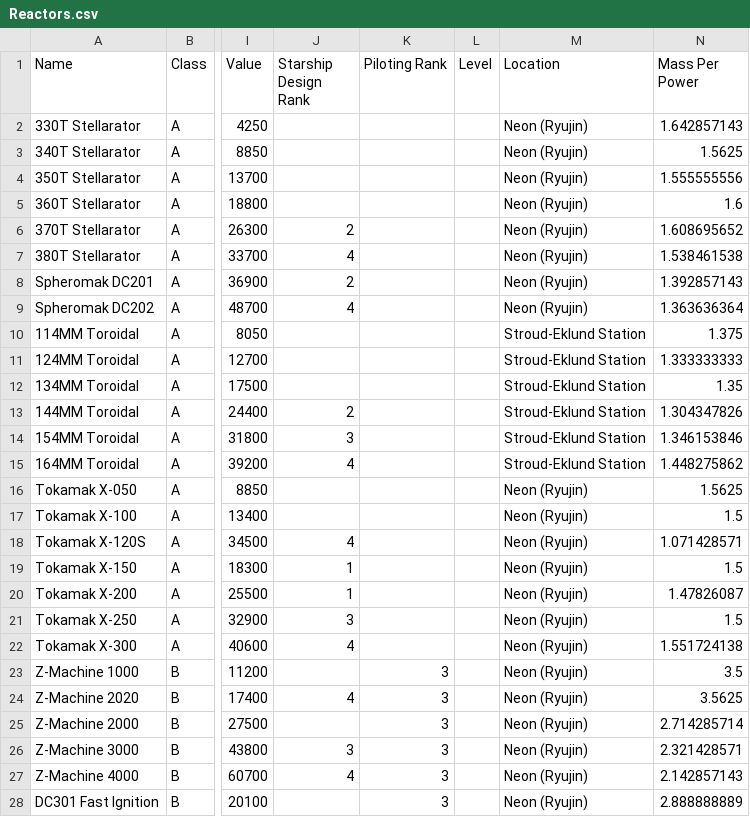
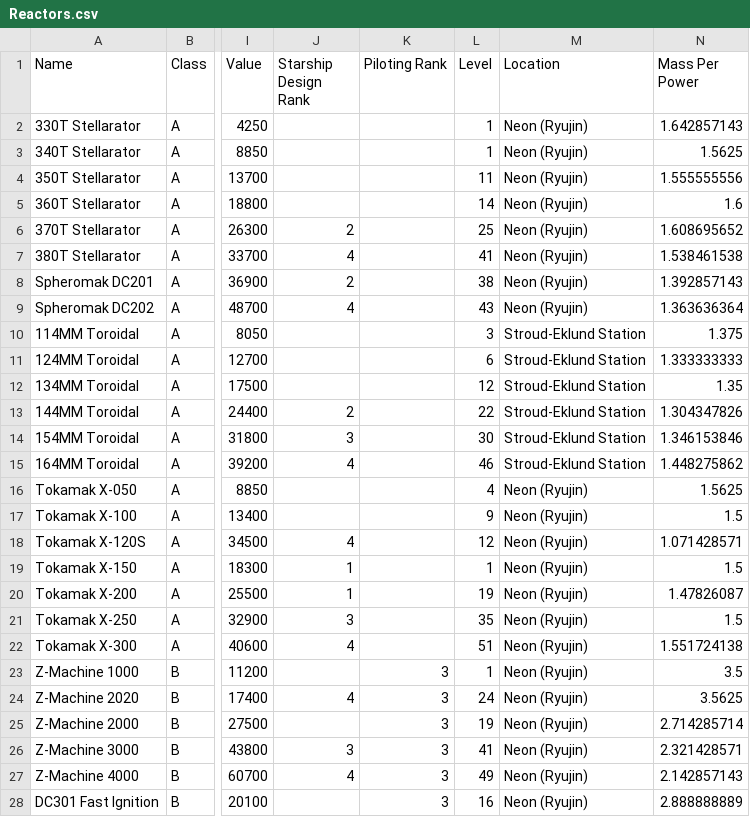
Before and after one commit to Vexthecollector/StarfieldShipPartFinder, a CSV file: Reactors.csv, drawn as a sheet; only a part is shown, gaps mark what is left out; the diff covers the shown part only; the diff names each change by its address in the sheet, - before the commit and + after, or states it on an @@ line.

```diff
--- a/Reactors.csv
+++ b/Reactors.csv
-L2:L3 (Level): (empty)
+L2:L3 (Level): 1
-L4 (Level): (empty)
+L4 (Level): 11
-L5 (Level): (empty)
+L5 (Level): 14
-L6 (Level): (empty)
+L6 (Level): 25
-L7 (Level): (empty)
+L7 (Level): 41
-L8 (Level): (empty)
+L8 (Level): 38
-L9 (Level): (empty)
+L9 (Level): 43
-L10 (Level): (empty)
+L10 (Level): 3
-L11 (Level): (empty)
+L11 (Level): 6
-L12 (Level): (empty)
+L12 (Level): 12
-L13 (Level): (empty)
+L13 (Level): 22
-L14 (Level): (empty)
+L14 (Level): 30
-L15 (Level): (empty)
+L15 (Level): 46
-L16 (Level): (empty)
+L16 (Level): 4
-L17 (Level): (empty)
+L17 (Level): 9
-L18 (Level): (empty)
+L18 (Level): 12
-L19 (Level): (empty)
+L19 (Level): 1
-L20 (Level): (empty)
+L20 (Level): 19
-L21 (Level): (empty)
+L21 (Level): 35
-L22 (Level): (empty)
+L22 (Level): 51
-L23 (Level): (empty)
+L23 (Level): 1
-L24 (Level): (empty)
+L24 (Level): 24
-L25 (Level): (empty)
+L25 (Level): 19
-L26 (Level): (empty)
+L26 (Level): 41
-L27 (Level): (empty)
+L27 (Level): 49
-L28 (Level): (empty)
+L28 (Level): 16
```
Also changed, not shown: 22 edited cells elsewhere in this file, Cargo.csv, Engines.csv, 6 other files.
